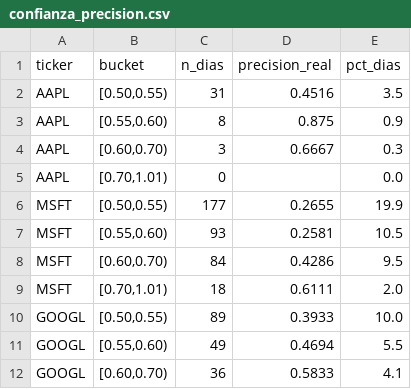
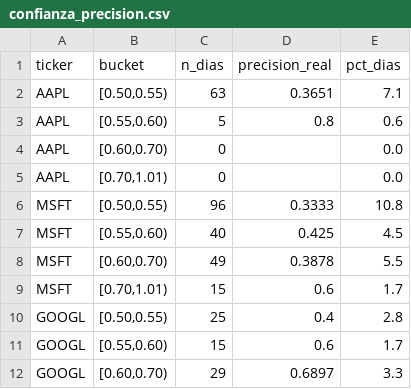
Before and after one commit to cacelass/Stock-Market-Prediction, a CSV file: reports/confianza_precision.csv, drawn as a sheet; only a part is shown; the diff covers the shown part only.

```diff
--- a/reports/confianza_precision.csv
+++ b/reports/confianza_precision.csv
@@ -1,12 +1,12 @@
 ticker,bucket,n_dias,precision_real,pct_dias
-AAPL,"[0.50,0.55)",31,0.4516,3.5
-AAPL,"[0.55,0.60)",8,0.875,0.9
-AAPL,"[0.60,0.70)",3,0.6667,0.3
+AAPL,"[0.50,0.55)",63,0.3651,7.1
+AAPL,"[0.55,0.60)",5,0.8,0.6
+AAPL,"[0.60,0.70)",0,,0.0
 AAPL,"[0.70,1.01)",0,,0.0
-MSFT,"[0.50,0.55)",177,0.2655,19.9
-MSFT,"[0.55,0.60)",93,0.2581,10.5
-MSFT,"[0.60,0.70)",84,0.4286,9.5
-MSFT,"[0.70,1.01)",18,0.6111,2.0
-GOOGL,"[0.50,0.55)",89,0.3933,10.0
-GOOGL,"[0.55,0.60)",49,0.4694,5.5
-GOOGL,"[0.60,0.70)",36,0.5833,4.1
+MSFT,"[0.50,0.55)",96,0.3333,10.8
+MSFT,"[0.55,0.60)",40,0.425,4.5
+MSFT,"[0.60,0.70)",49,0.3878,5.5
+MSFT,"[0.70,1.01)",15,0.6,1.7
+GOOGL,"[0.50,0.55)",25,0.4,2.8
+GOOGL,"[0.55,0.60)",15,0.6,1.7
+GOOGL,"[0.60,0.70)",29,0.6897,3.3
```
Also changed, not shown: 44 edited cells elsewhere in this file, reports/comparacion_sentimiento.csv, reports/confianza_thresholds.csv, 47 other files.
